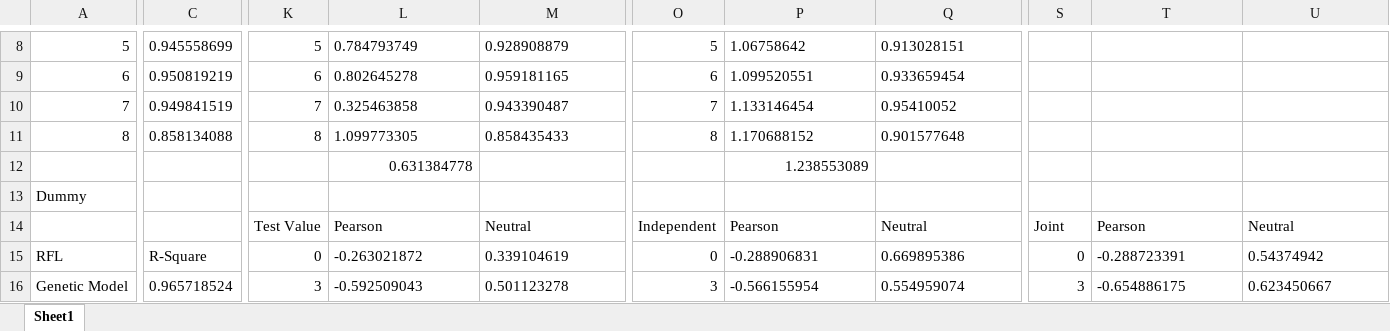
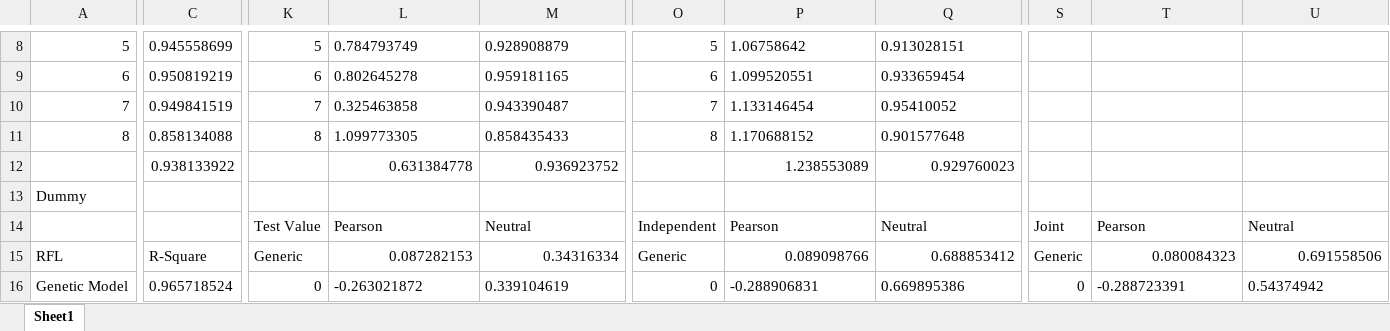
Before and after one commit to PattarawadeeSri/Project-A, an Excel workbook: Result.xlsx, sheet Sheet1, drawn as a sheet; only a part is shown, gaps mark what is left out; values as stored, in another font and other column widths than the file's, no borders; the diff covers the shown part only; the diff names each change by its address in the sheet, - before the commit and + after, or states it on an @@ line.

Commit message:
Add files via upload

```diff
--- a/Result.xlsx (sheet Sheet1)
+++ b/Result.xlsx (sheet Sheet1)
-C12: (empty)
+C12: 0.938133922
-M12: (empty)
+M12: 0.936923752
-Q12: (empty)
+Q12: 0.929760023
-K15: 0
+K15: Generic
-L15: -0.263021872
+L15: 0.087282153
-L15:M15 alignment: left
+L15:M15 alignment: right
-M15: 0.339104619
+M15: 0.34316334
-O15: 0
+O15: Generic
-P15: -0.288906831
+P15: 0.089098766
-P15:Q15 alignment: left
+P15:Q15 alignment: right
-Q15: 0.669895386
+Q15: 0.688853412
-S15: 0
+S15: Generic
-T15: -0.288723391
+T15: 0.080084323
-T15:U15 alignment: left
+T15:U15 alignment: right
-U15: 0.54374942
+U15: 0.691558506
-K16: 3
+K16: 0
-L16: -0.592509043
+L16: -0.263021872
-M16: 0.501123278
+M16: 0.339104619
-O16: 3
+O16: 0
-P16: -0.566155954
+P16: -0.288906831
-Q16: 0.554959074
+Q16: 0.669895386
-S16: 3
+S16: 0
-T16: -0.654886175
+T16: -0.288723391
-U16: 0.623450667
+U16: 0.54374942
```
Also changed, not shown: 6 added rows and 55 edited cells elsewhere in this sheet.
